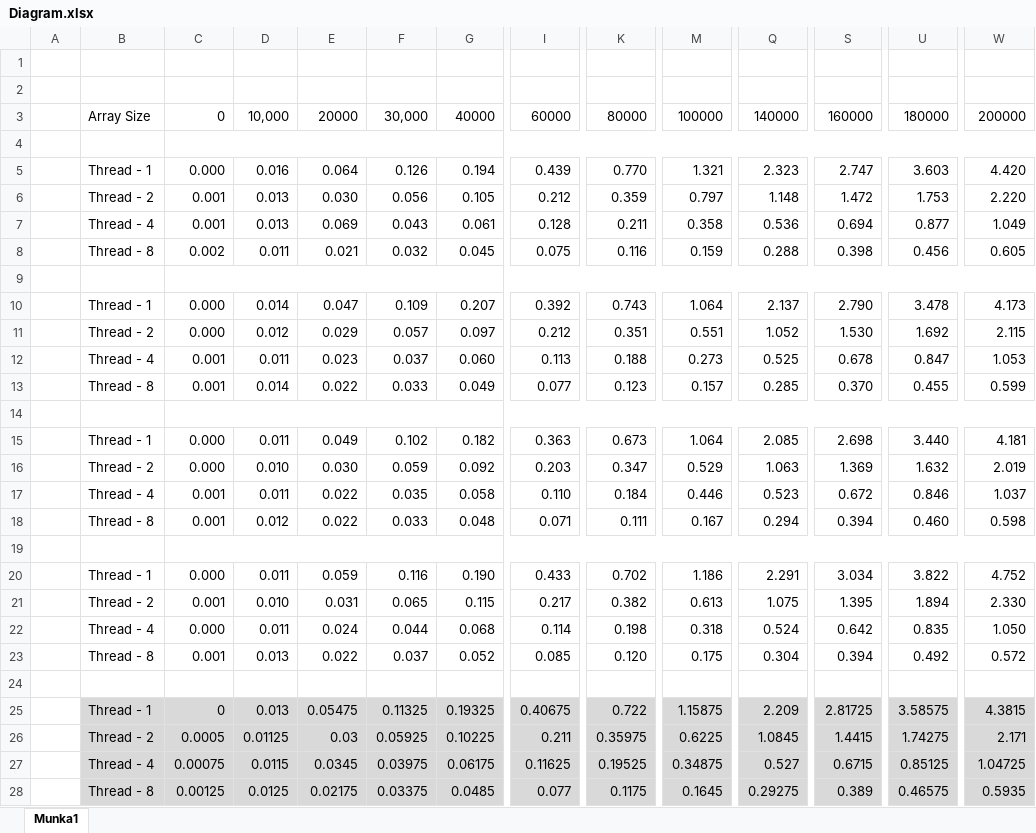
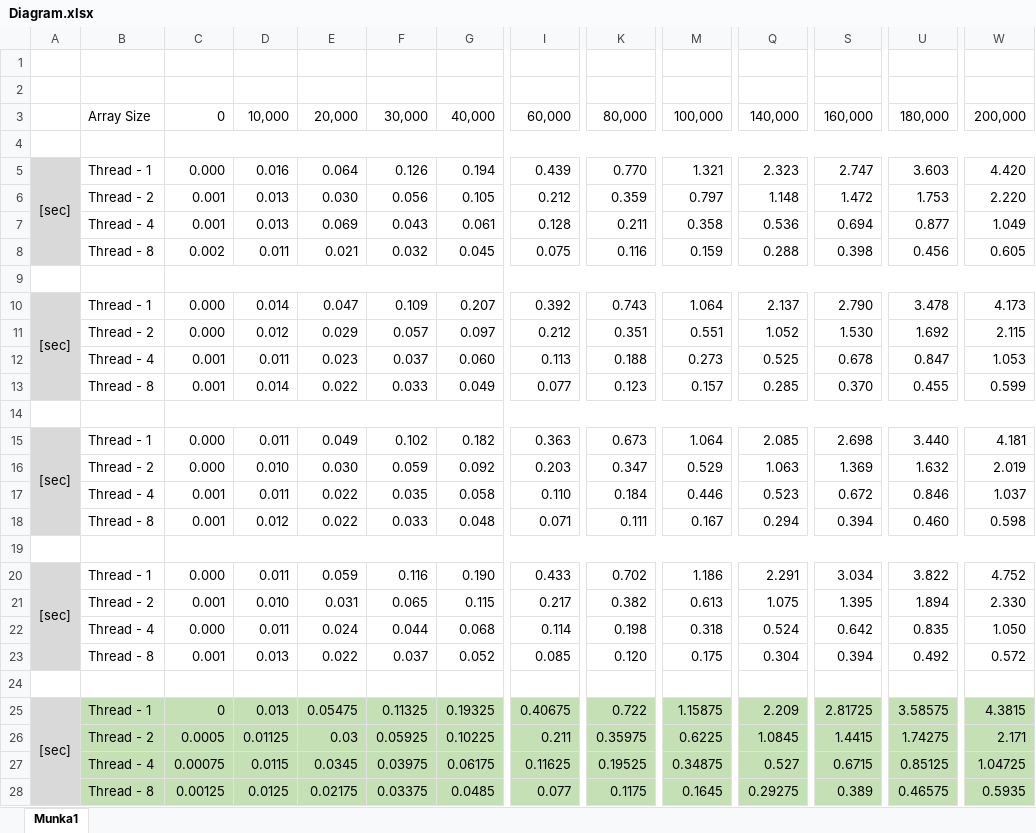
Before and after one commit to OraveczJozsef/Miskolci_Egyetem, an Excel workbook: Párhuzamos Algoritmusok/Beadandó/Feladat 2/Diagram.xlsx, sheet Munka1, drawn as a sheet; only a part is shown, gaps mark what is left out; values as stored, in another font and other column widths than the file's, no borders; charts and pictures not drawn; the diff covers the shown part only; the diff names each change by its address in the sheet, - before the commit and + after, or states it on an @@ line.

```diff
--- a/Párhuzamos Algoritmusok/Beadandó/Feladat 2/Diagram.xlsx (sheet Munka1)
+++ b/Párhuzamos Algoritmusok/Beadandó/Feladat 2/Diagram.xlsx (sheet Munka1)
-E3: 20000
+E3: 20,000
-G3: 40000
+G3: 40,000
-I3: 60000
+I3: 60,000
-K3: 80000
+K3: 80,000
-M3: 100000
+M3: 100,000
-Q3: 140000
+Q3: 140,000
-S3: 160000
+S3: 160,000
-U3: 180000
+U3: 180,000
-W3: 200000
+W3: 200,000
-A5: (empty)
+A5: [sec]
-A5:A8 fill: none
+A5:A8 fill: #D9D9D9
+A5:A8 merged
-A10: (empty)
+A10: [sec]
-A10:A13 fill: none
+A10:A13 fill: #D9D9D9
+A10:A13 merged
-A15: (empty)
+A15: [sec]
-A15:A18 fill: none
+A15:A18 fill: #D9D9D9
+A15:A18 merged
-A20: (empty)
+A20: [sec]
-A20:A23 fill: none
+A20:A23 fill: #D9D9D9
+A20:A23 merged
-A25: (empty)
+A25: [sec]
-A25:A28 fill: none
+A25:A28 fill: #D9D9D9
+A25:A28 merged
-B25:W28 fill: #D9D9D9
+B25:W28 fill: #C5E0B4
```
Also changed, not shown: cell formats elsewhere in this sheet, charts or pictures, Párhuzamos Algoritmusok/Beadandó/Feladat 1/Diagram.xlsx, 6 other files.
